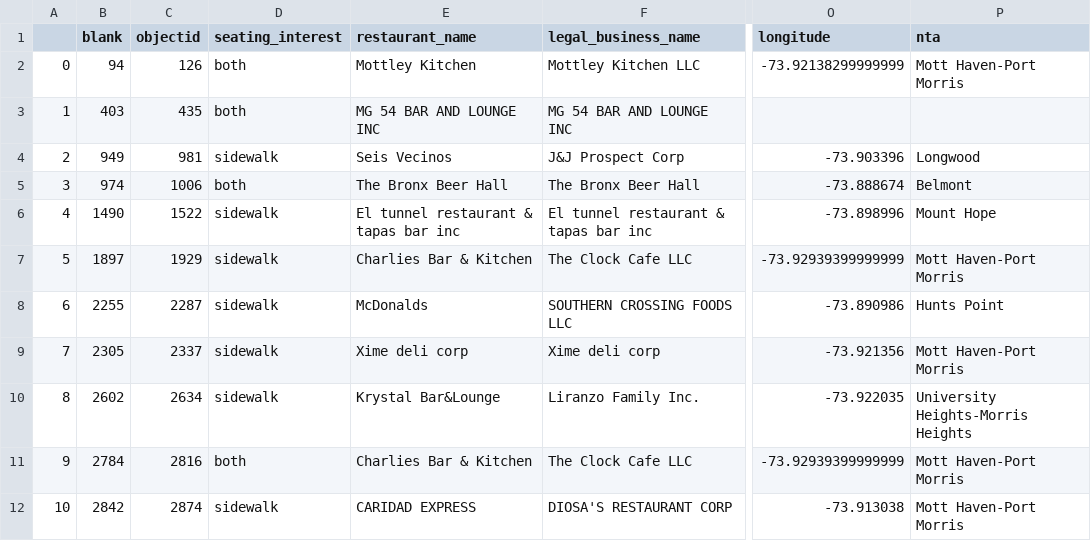
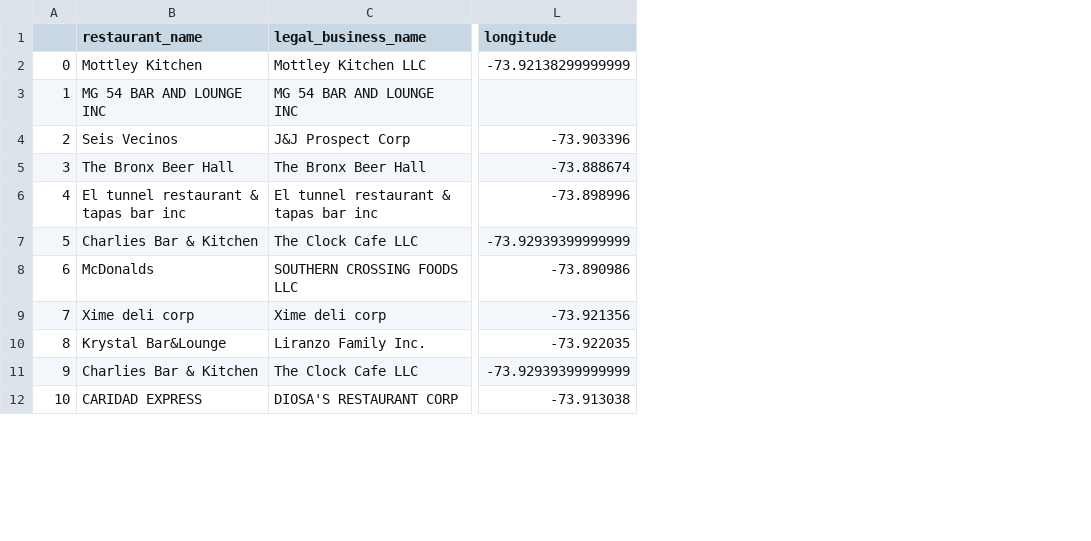
Before and after one commit to natyrrr/NYC-Restaurant-Analysis, a CSV file: covid_restaurant_data/nyc_open_data/low_income_open.csv, drawn as a sheet; only a part is shown, gaps mark what is left out; the diff names each change by its address in the sheet, - before the commit and + after, or states it on an @@ line.

Commit message:
Things just got a little better.
Dropped some boring columns.

```diff
--- a/covid_restaurant_data/nyc_open_data/low_income_open.csv
+++ b/covid_restaurant_data/nyc_open_data/low_income_open.csv
-column B (blank), rows 2-12: 94 | 403 | 949 | 974 | 1490 | 1897 | 2255 | 2305 | 2602 | 2784 | 2842
-column C (objectid), rows 2-12: 126 | 435 | 981 | 1006 | 1522 | 1929 | 2287 | 2337 | 2634 | 2816 | 2874
-column D (seating_interest), rows 2-12: both | both | sidewalk | both | sidewalk | sidewalk | sidewalk | sidewalk | sidewalk | both | sidewalk
-column P (nta), rows 2-12: Mott Haven-Port Morris |  | Longwood | Belmont | Mount Hope | Mott Haven-Port Morris | Hunts Point | Mott Haven-Port Morris | University Heights-Morris Heights | Mott Haven-Port Morris | Mott Haven-Port Morris
```
Also changed, not shown: 2 other files.
